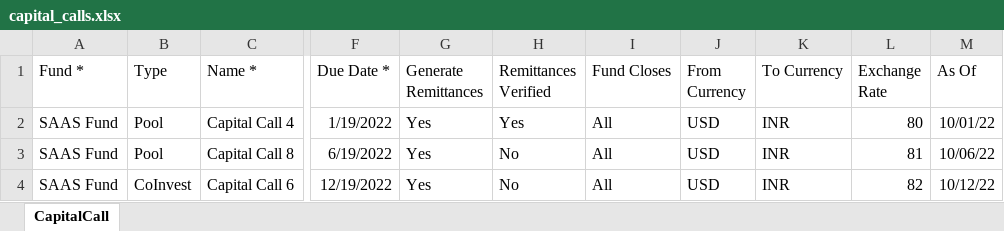
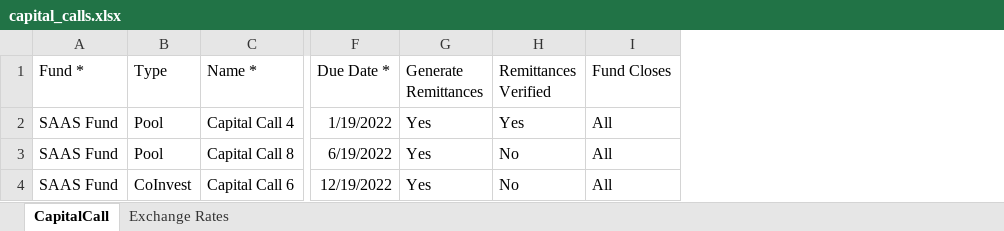
Before and after one commit to sampadadiwan/IRM_CompanyMain, an Excel workbook: public/sample_uploads/capital_calls.xlsx, sheet CapitalCall, drawn as a sheet; only a part is shown, gaps mark what is left out; values as stored, in another font and other column widths than the file's, no borders; the diff names each change by its address in the sheet, - before the commit and + after, or states it on an @@ line.

Commit message:
Added exchange rates sheet for capital calls upload

```diff
--- a/public/sample_uploads/capital_calls.xlsx (sheet CapitalCall)
+++ b/public/sample_uploads/capital_calls.xlsx (sheet CapitalCall)
+sheet tab: Exchange Rates
-column J (From Currency), rows 2-4: all USD
-column K (To Currency), rows 2-4: all INR
-column L (Exchange Rate), rows 2-4: 80 | 81 | 82
-column M (As Of), rows 2-4: 10/01/22 | 10/06/22 | 10/12/22
```
Also changed, not shown: public/sample_uploads/capital_commitments.xlsx, 15 other files.
